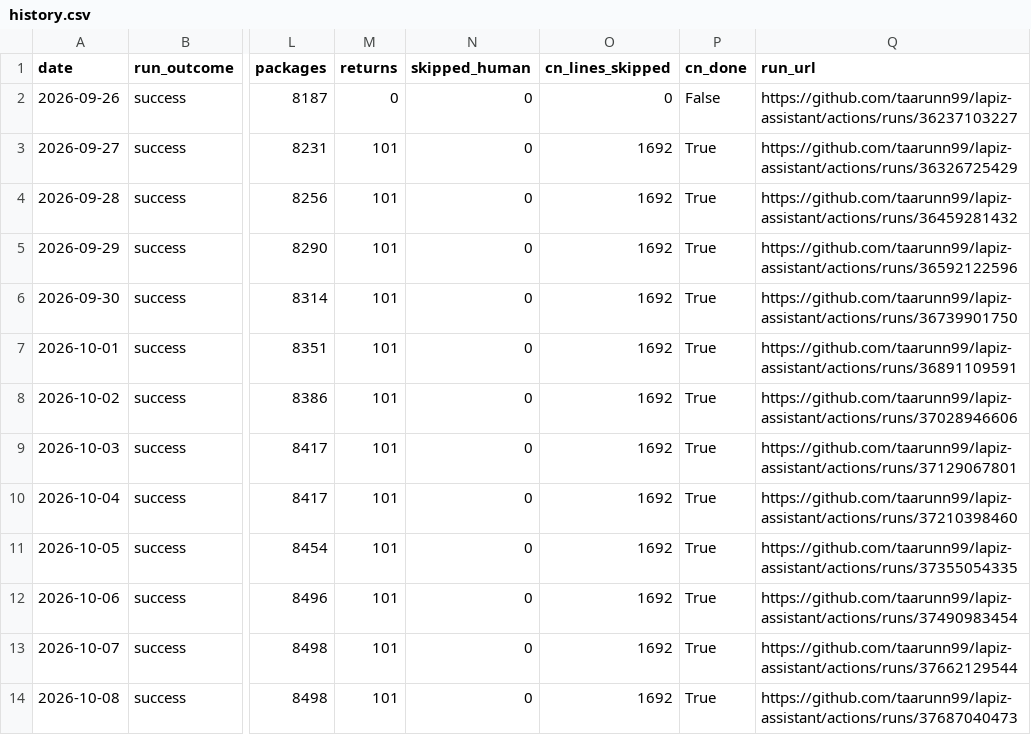
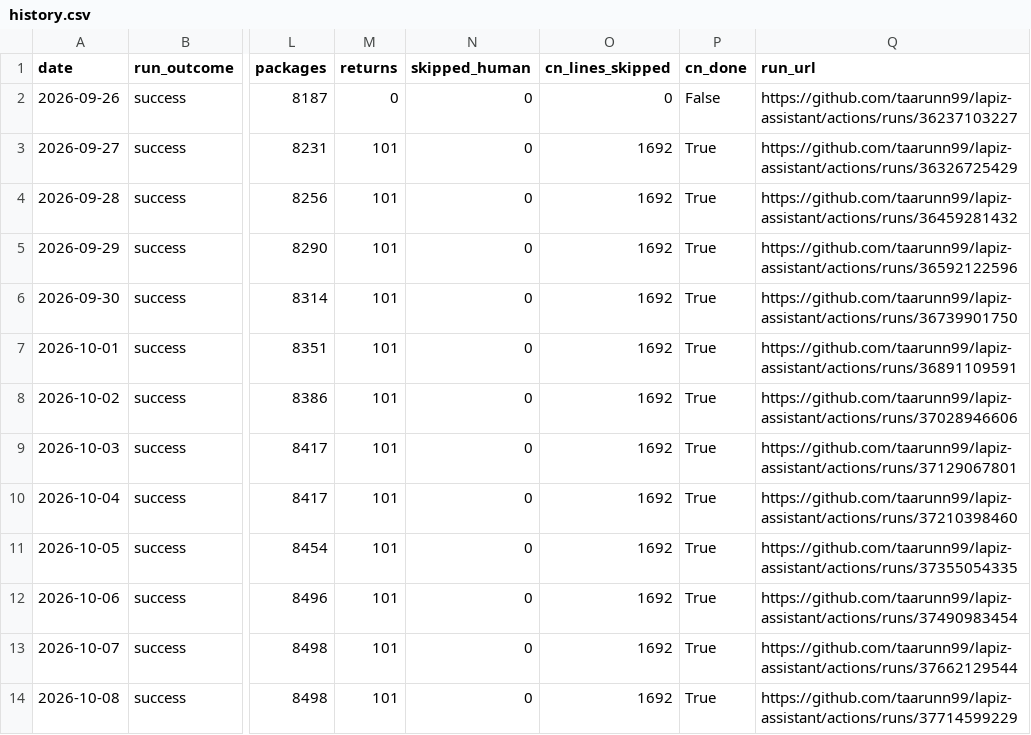
Before and after one commit to taarunn99/lapiz-assistant, a CSV file: reports/history.csv, drawn as a sheet; only a part is shown, gaps mark what is left out; the diff names each change by its address in the sheet, - before the commit and + after, or states it on an @@ line.

Commit message:
Daily progress report 2026-10-08

```diff
--- a/reports/history.csv
+++ b/reports/history.csv
-Q14 (run_url): https://github.com/taarunn99/lapiz-assistant/actions/runs/37687040473
+Q14 (run_url): https://github.com/taarunn99/lapiz-assistant/actions/runs/37714599229
```
Also changed, not shown: 2 other files.
